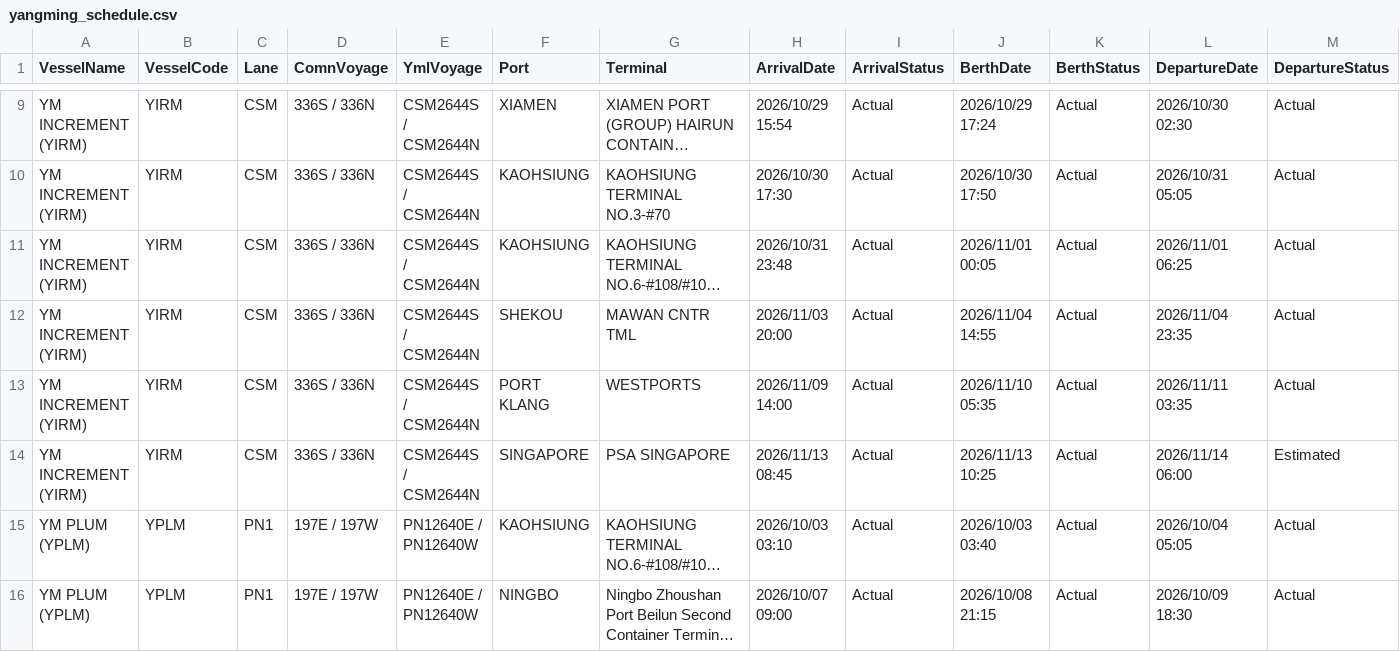
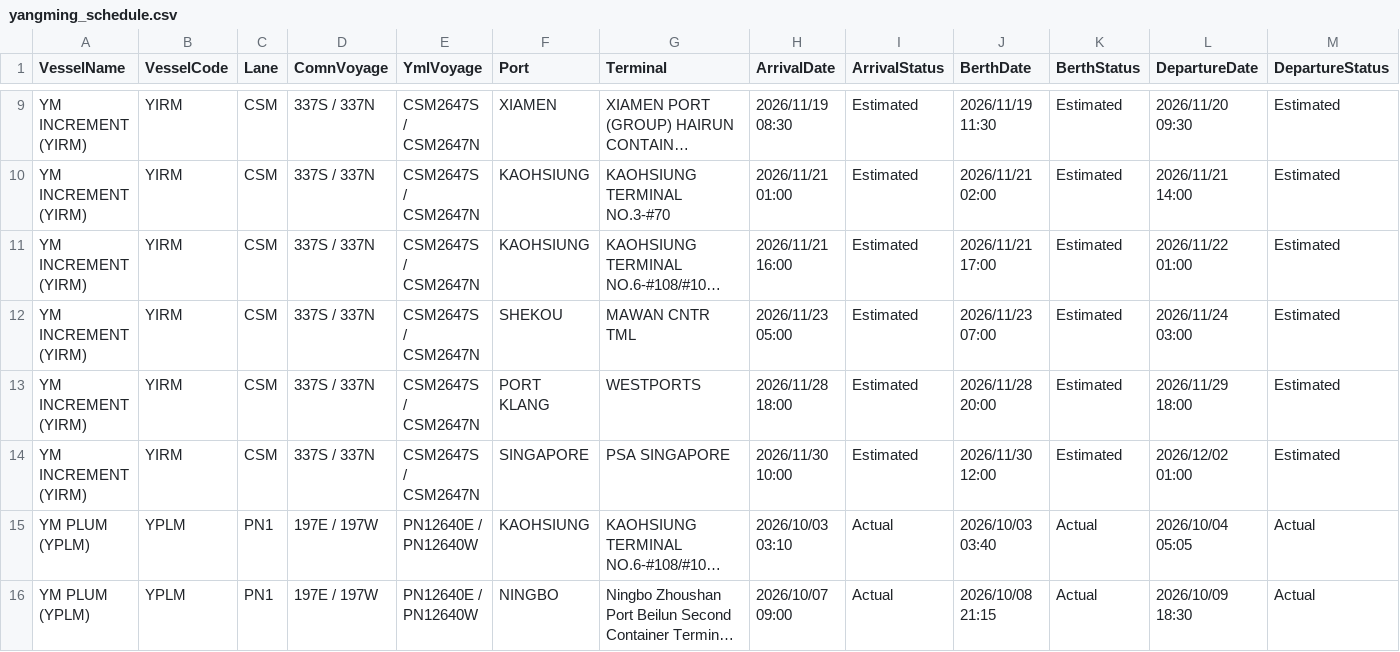
Before and after one commit to zhangs1124/vessel-schedule-web, a CSV file: yangming_schedule.csv, drawn as a sheet; only a part is shown, gaps mark what is left out; long unchanged cells end in …; the diff covers the shown part only; the diff names each change by its address in the sheet, - before the commit and + after, or states it on an @@ line.

```diff
--- a/yangming_schedule.csv
+++ b/yangming_schedule.csv
-D9:D14 (ComnVoyage): 336S / 336N
+D9:D14 (ComnVoyage): 337S / 337N
-E9:E14 (YmlVoyage): CSM2644S / CSM2644N
+E9:E14 (YmlVoyage): CSM2647S / CSM2647N
-H9 (ArrivalDate): 2026/10/29 15:54
+H9 (ArrivalDate): 2026/11/19 08:30
-I9:I14 (ArrivalStatus): Actual
+I9:I14 (ArrivalStatus): Estimated
-J9 (BerthDate): 2026/10/29 17:24
+J9 (BerthDate): 2026/11/19 11:30
-K9:K14 (BerthStatus): Actual
+K9:K14 (BerthStatus): Estimated
-L9 (DepartureDate): 2026/10/30 02:30
+L9 (DepartureDate): 2026/11/20 09:30
-M9:M13 (DepartureStatus): Actual
+M9:M13 (DepartureStatus): Estimated
-H10 (ArrivalDate): 2026/10/30 17:30
+H10 (ArrivalDate): 2026/11/21 01:00
-J10 (BerthDate): 2026/10/30 17:50
+J10 (BerthDate): 2026/11/21 02:00
-L10 (DepartureDate): 2026/10/31 05:05
+L10 (DepartureDate): 2026/11/21 14:00
-H11 (ArrivalDate): 2026/10/31 23:48
+H11 (ArrivalDate): 2026/11/21 16:00
-J11 (BerthDate): 2026/11/01 00:05
+J11 (BerthDate): 2026/11/21 17:00
-L11 (DepartureDate): 2026/11/01 06:25
+L11 (DepartureDate): 2026/11/22 01:00
-H12 (ArrivalDate): 2026/11/03 20:00
+H12 (ArrivalDate): 2026/11/23 05:00
-J12 (BerthDate): 2026/11/04 14:55
+J12 (BerthDate): 2026/11/23 07:00
-L12 (DepartureDate): 2026/11/04 23:35
+L12 (DepartureDate): 2026/11/24 03:00
-H13 (ArrivalDate): 2026/11/09 14:00
+H13 (ArrivalDate): 2026/11/28 18:00
-J13 (BerthDate): 2026/11/10 05:35
+J13 (BerthDate): 2026/11/28 20:00
-L13 (DepartureDate): 2026/11/11 03:35
+L13 (DepartureDate): 2026/11/29 18:00
-H14 (ArrivalDate): 2026/11/13 08:45
+H14 (ArrivalDate): 2026/11/30 10:00
-J14 (BerthDate): 2026/11/13 10:25
+J14 (BerthDate): 2026/11/30 12:00
-L14 (DepartureDate): 2026/11/14 06:00
+L14 (DepartureDate): 2026/12/02 01:00
```
Also changed, not shown: 92 edited cells elsewhere in this file.
